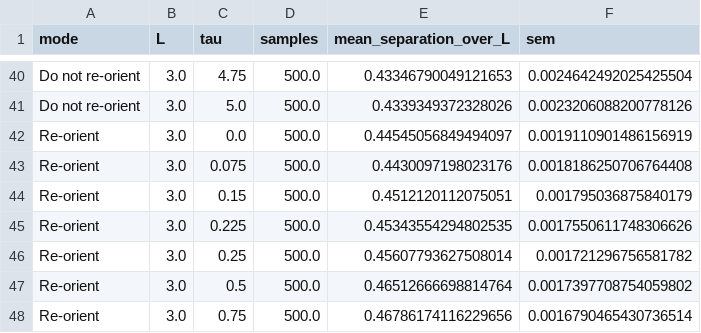
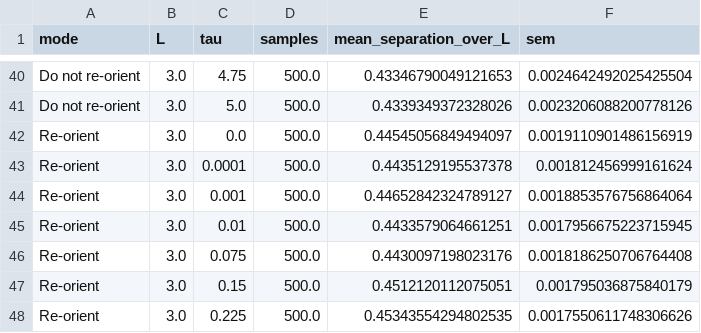
Before and after one commit to gustavomangold/group_three_code, a CSV file: figures/keep_away_comparison_L3.csv, drawn as a sheet; only a part is shown, gaps mark what is left out; the shorter side is filled out with more unchanged rows.

```diff
--- a/figures/keep_away_comparison_L3.csv
+++ b/figures/keep_away_comparison_L3.csv
@@ -42,2 +42,5 @@ Do not re-orient,3.0,5.0,500.0,0.4339349372328026,0.0023206088200778126
 Re-orient,3.0,0.0,500.0,0.44545056849494097,0.0019110901486156919
+Re-orient,3.0,0.0001,500.0,0.4435129195537378,0.001812456999161624
+Re-orient,3.0,0.001,500.0,0.44652842324789127,0.0018853576756864064
+Re-orient,3.0,0.01,500.0,0.4433579064661251,0.0017956675223715945
 Re-orient,3.0,0.075,500.0,0.4430097198023176,0.0018186250706764408
```
Also changed, not shown: 2 other files.
